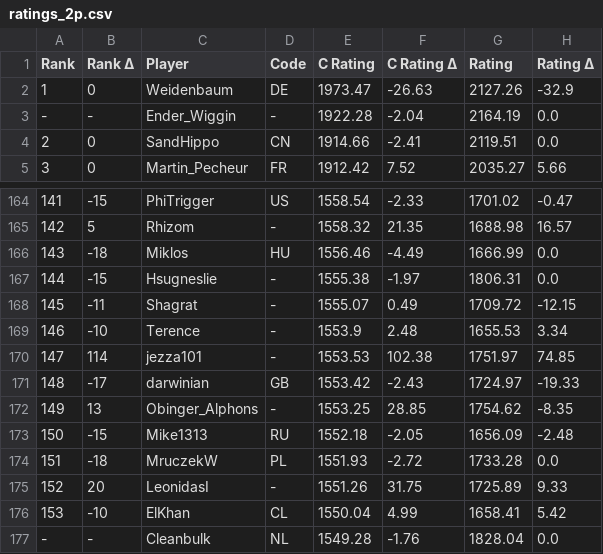
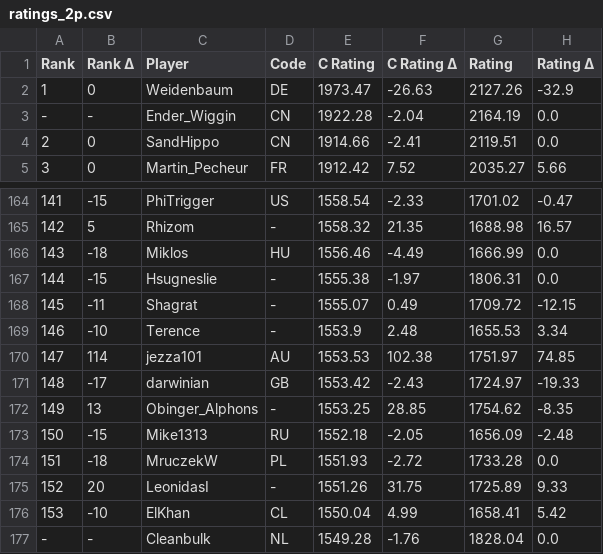
Before and after one commit to ausberg/tta_ratings_dev, a CSV file: ratings/ratings_2p.csv, drawn as a sheet; only a part is shown, gaps mark what is left out; the diff names each change by its address in the sheet, - before the commit and + after, or states it on an @@ line.

```diff
--- a/ratings/ratings_2p.csv
+++ b/ratings/ratings_2p.csv
-D3 (Code): -
+D3 (Code): CN
-D170 (Code): -
+D170 (Code): AU
```
Also changed, not shown: ratings/ratings_3p.csv, ratings/ratings_4p.csv, 2 other files.
